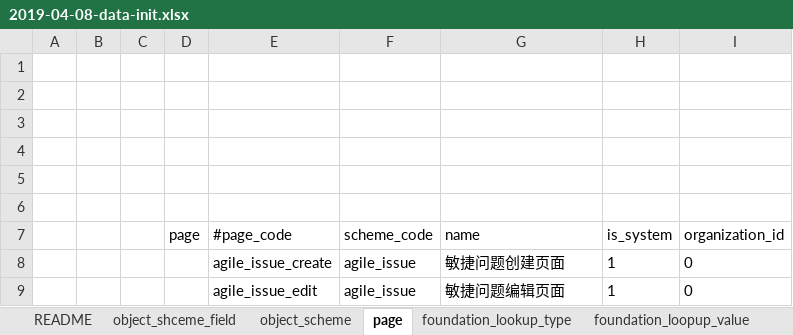
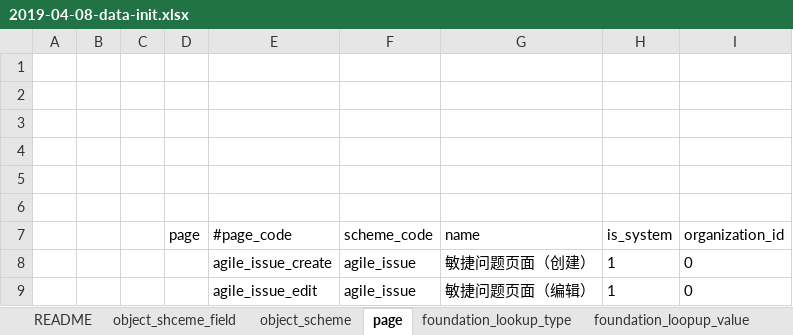
Before and after one commit to choerodon/foundation-service, an Excel workbook: src/main/resources/script/db/data_init/2019-04-08-data-init.xlsx, sheet page, drawn as a sheet; values as stored, in another font and other column widths than the file's, no borders; the diff names each change by its address in the sheet, - before the commit and + after, or states it on an @@ line.

```diff
--- a/src/main/resources/script/db/data_init/2019-04-08-data-init.xlsx (sheet page)
+++ b/src/main/resources/script/db/data_init/2019-04-08-data-init.xlsx (sheet page)
-G8 (name): 敏捷问题创建页面
+G8 (name): 敏捷问题页面（创建）
-G9 (name): 敏捷问题编辑页面
+G9 (name): 敏捷问题页面（编辑）
```
Also changed, not shown: sheet foundation_loopup_value, sheet object_scheme.
